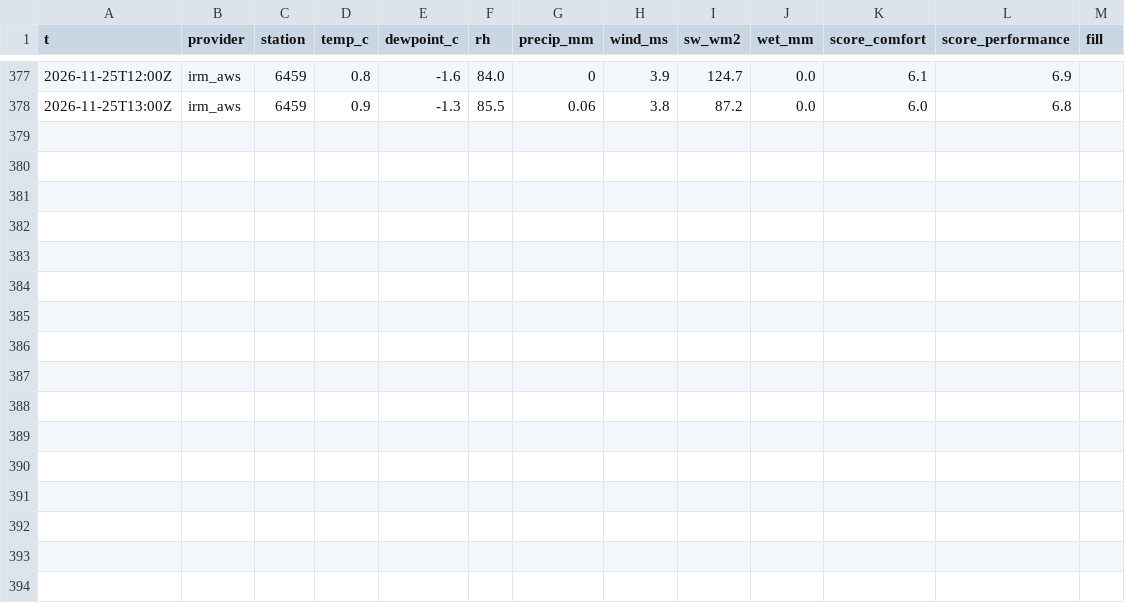
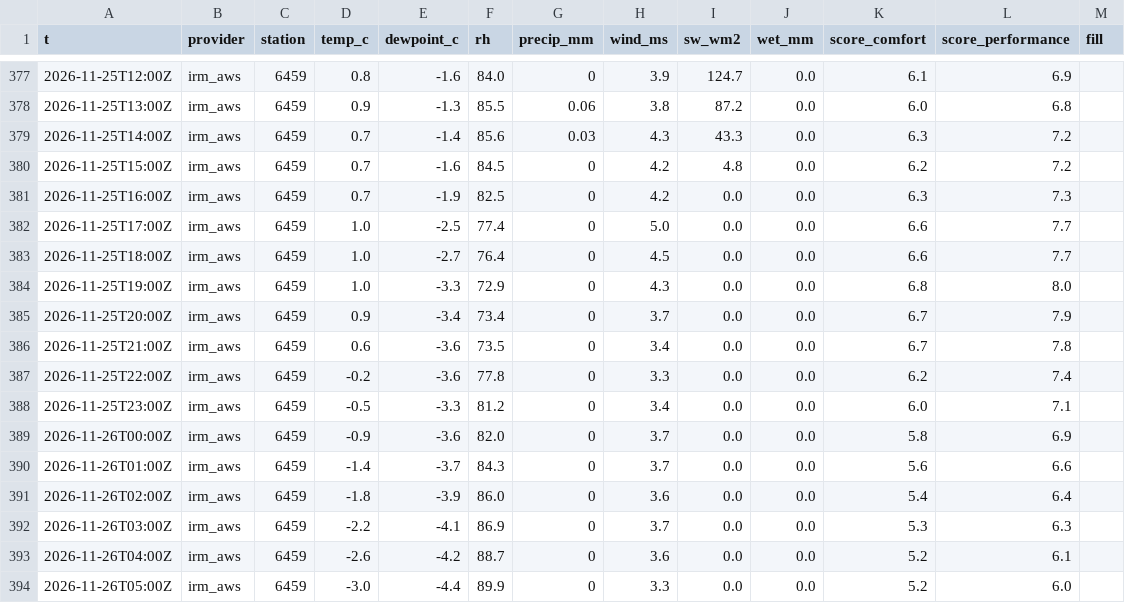
Before and after one commit to jamonnevok/climbing-conditions, a CSV file: history/observed/be-namur/2026-11.csv, drawn as a sheet; only a part is shown, gaps mark what is left out; the diff names each change by its address in the sheet, - before the commit and + after, or states it on an @@ line.

```diff
--- a/history/observed/be-namur/2026-11.csv
+++ b/history/observed/be-namur/2026-11.csv
+row 379: 2026-11-25T14:00Z | irm_aws | 6459 | 0.7 | -1.4 | 85.6 | 0.03 | 4.3 | 43.3 | 0.0 | 6.3 | 7.2
+row 380: 2026-11-25T15:00Z | irm_aws | 6459 | 0.7 | -1.6 | 84.5 | 0 | 4.2 | 4.8 | 0.0 | 6.2 | 7.2
+row 381: 2026-11-25T16:00Z | irm_aws | 6459 | 0.7 | -1.9 | 82.5 | 0 | 4.2 | 0.0 | 0.0 | 6.3 | 7.3
+row 382: 2026-11-25T17:00Z | irm_aws | 6459 | 1.0 | -2.5 | 77.4 | 0 | 5.0 | 0.0 | 0.0 | 6.6 | 7.7
+row 383: 2026-11-25T18:00Z | irm_aws | 6459 | 1.0 | -2.7 | 76.4 | 0 | 4.5 | 0.0 | 0.0 | 6.6 | 7.7
+row 384: 2026-11-25T19:00Z | irm_aws | 6459 | 1.0 | -3.3 | 72.9 | 0 | 4.3 | 0.0 | 0.0 | 6.8 | 8.0
+row 385: 2026-11-25T20:00Z | irm_aws | 6459 | 0.9 | -3.4 | 73.4 | 0 | 3.7 | 0.0 | 0.0 | 6.7 | 7.9
+row 386: 2026-11-25T21:00Z | irm_aws | 6459 | 0.6 | -3.6 | 73.5 | 0 | 3.4 | 0.0 | 0.0 | 6.7 | 7.8
+row 387: 2026-11-25T22:00Z | irm_aws | 6459 | -0.2 | -3.6 | 77.8 | 0 | 3.3 | 0.0 | 0.0 | 6.2 | 7.4
+row 388: 2026-11-25T23:00Z | irm_aws | 6459 | -0.5 | -3.3 | 81.2 | 0 | 3.4 | 0.0 | 0.0 | 6.0 | 7.1
+row 389: 2026-11-26T00:00Z | irm_aws | 6459 | -0.9 | -3.6 | 82.0 | 0 | 3.7 | 0.0 | 0.0 | 5.8 | 6.9
+row 390: 2026-11-26T01:00Z | irm_aws | 6459 | -1.4 | -3.7 | 84.3 | 0 | 3.7 | 0.0 | 0.0 | 5.6 | 6.6
+row 391: 2026-11-26T02:00Z | irm_aws | 6459 | -1.8 | -3.9 | 86.0 | 0 | 3.6 | 0.0 | 0.0 | 5.4 | 6.4
+row 392: 2026-11-26T03:00Z | irm_aws | 6459 | -2.2 | -4.1 | 86.9 | 0 | 3.7 | 0.0 | 0.0 | 5.3 | 6.3
+row 393: 2026-11-26T04:00Z | irm_aws | 6459 | -2.6 | -4.2 | 88.7 | 0 | 3.6 | 0.0 | 0.0 | 5.2 | 6.1
+row 394: 2026-11-26T05:00Z | irm_aws | 6459 | -3.0 | -4.4 | 89.9 | 0 | 3.3 | 0.0 | 0.0 | 5.2 | 6.0
```
